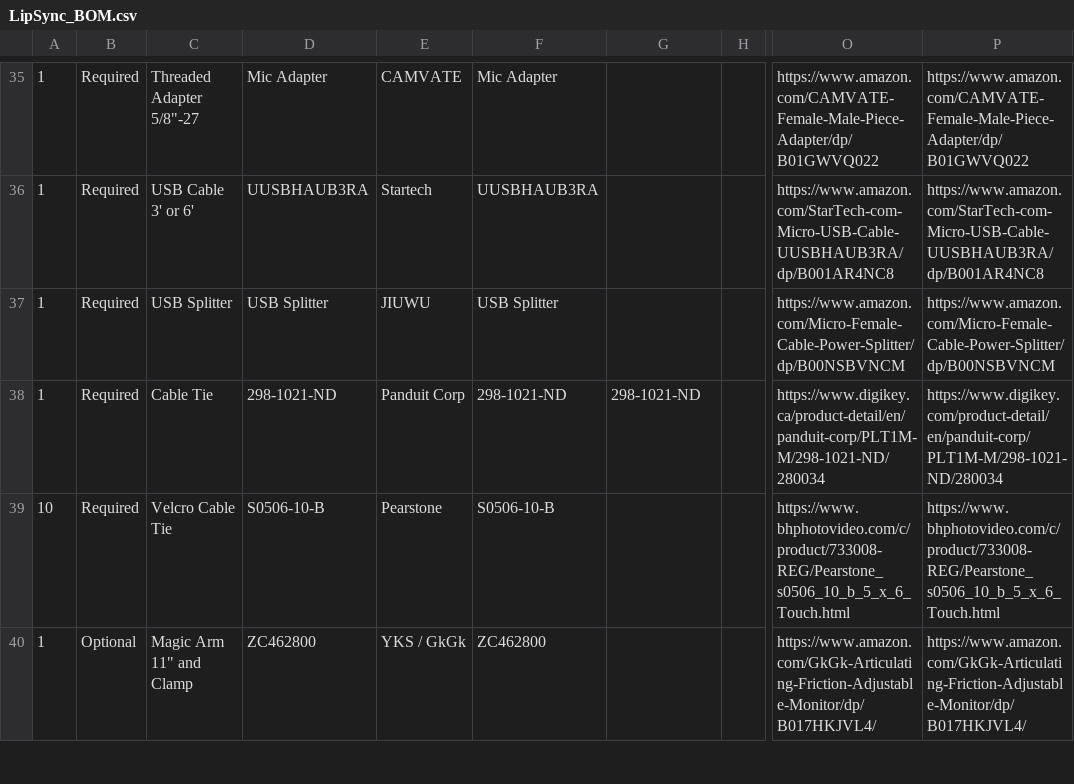
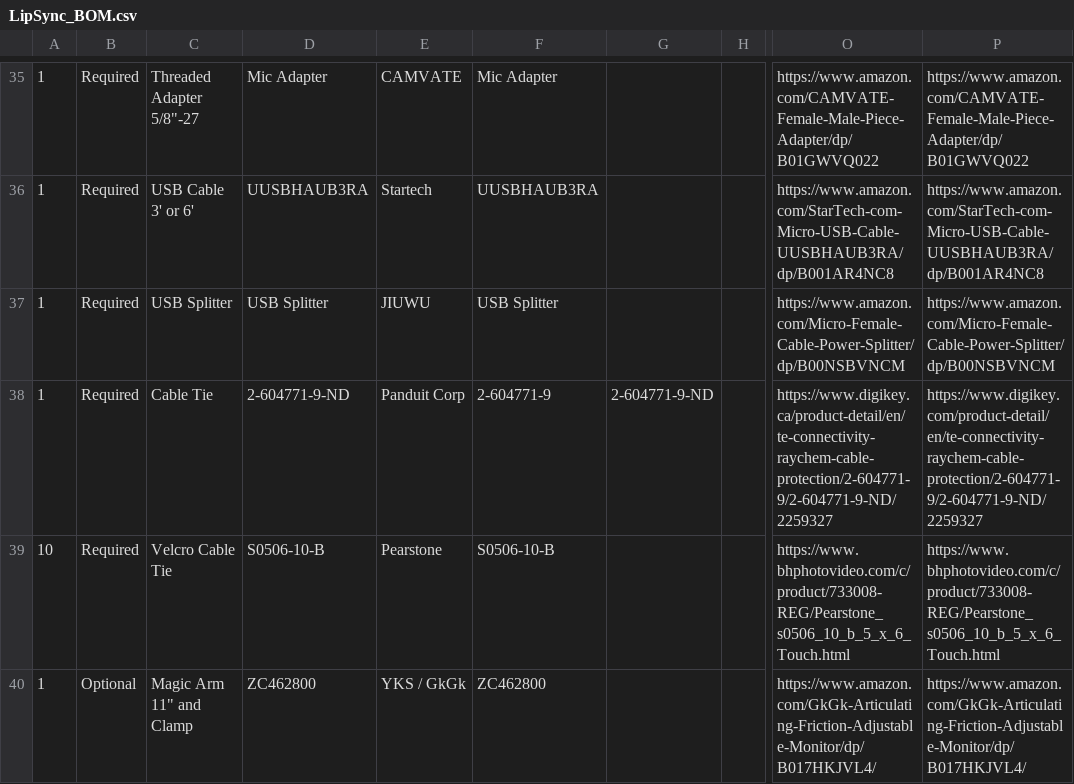
Before and after one commit to makersmakingchange/LipSync-Classic, a CSV file: LipSync_BOM.csv, drawn as a sheet; only a part is shown, gaps mark what is left out; the diff names each change by its address in the sheet, - before the commit and + after, or states it on an @@ line.

Commit message:
Updated BOM file (June 19, 2018)

```diff
--- a/LipSync_BOM.csv
+++ b/LipSync_BOM.csv
-D38: 298-1021-ND
+D38: 2-604771-9-ND
-F38: 298-1021-ND
+F38: 2-604771-9
-G38: 298-1021-ND
+G38: 2-604771-9-ND
-O38: https://www.digikey.ca/product-detail/en/panduit-corp/PLT1M-M/298-1021-ND/280034
+O38: https://www.digikey.ca/product-detail/en/te-connectivity-raychem-cable-protection/2-604771-9/2-604771-9-ND/2259327
-P38: https://www.digikey.com/product-detail/en/panduit-corp/PLT1M-M/298-1021-ND/280034
+P38: https://www.digikey.com/product-detail/en/te-connectivity-raychem-cable-protection/2-604771-9/2-604771-9-ND/2259327
```
